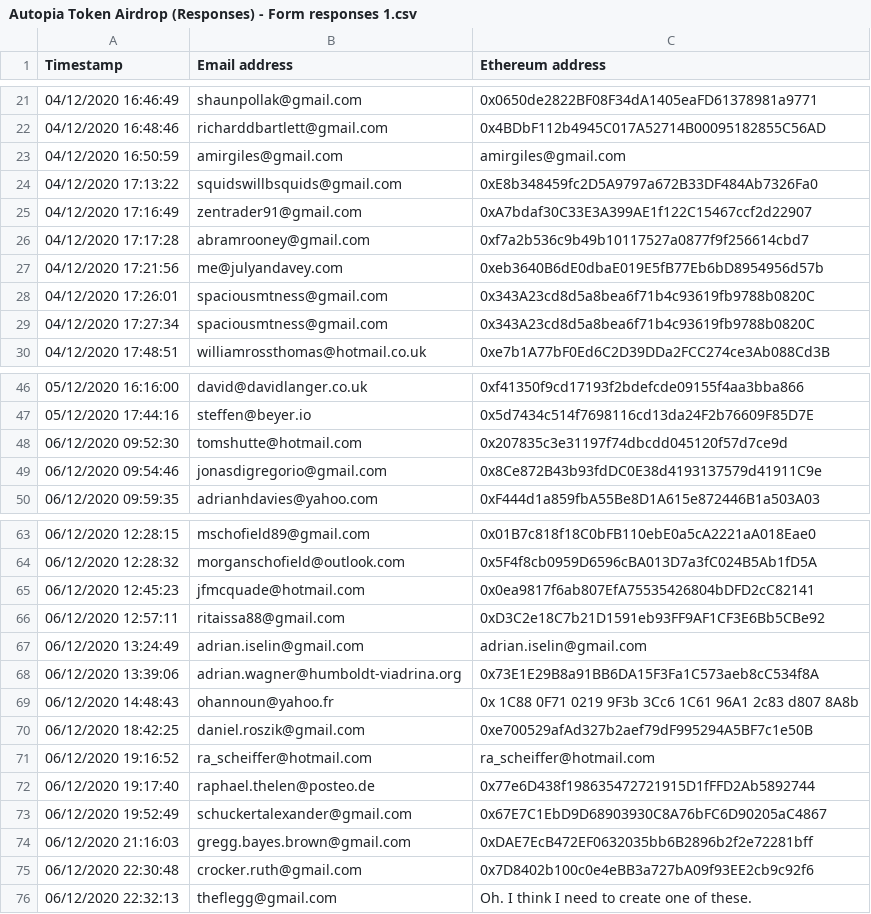
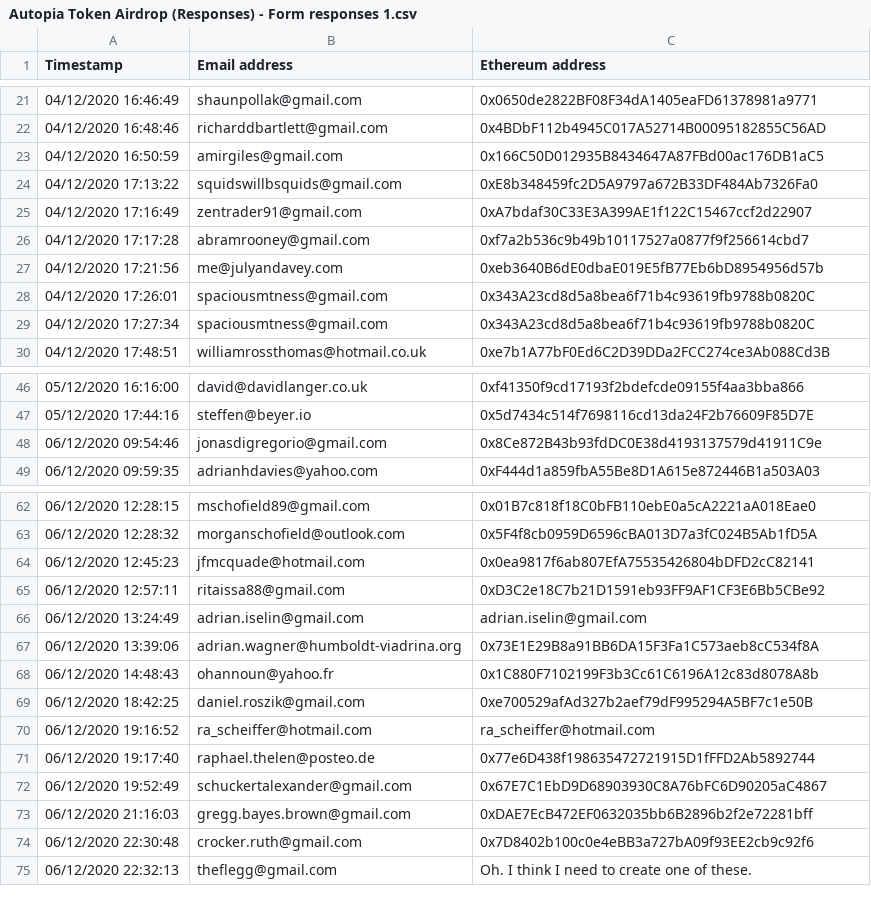
Before and after one commit to stephenreid321/autopia, a CSV file: data/Autopia Token Airdrop (Responses) - Form responses 1.csv, drawn as a sheet; only a part is shown, gaps mark what is left out.

```diff
--- a/data/Autopia Token Airdrop (Responses) - Form responses 1.csv
+++ b/data/Autopia Token Airdrop (Responses) - Form responses 1.csv
@@ -22,3 +22,3 @@ Timestamp,Email address,Ethereum address
 04/12/2020 16:48:46,richarddbartlett@gmail.com,0x4BDbF112b4945C017A52714B00095182855C56AD
-04/12/2020 16:50:59,amirgiles@gmail.com,amirgiles@gmail.com
+04/12/2020 16:50:59,amirgiles@gmail.com,0x166C50D012935B8434647A87FBd00ac176DB1aC5
 04/12/2020 17:13:22,squidswillbsquids@gmail.com,0xE8b348459fc2D5A9797a672B33DF484Ab7326Fa0
@@ -47,3 +47,2 @@ Timestamp,Email address,Ethereum address
 05/12/2020 17:44:16,steffen@beyer.io,0x5d7434c514f7698116cd13da24F2b76609F85D7E
-06/12/2020 09:52:30,tomshutte@hotmail.com,0x207835c3e31197f74dbcdd045120f57d7ce9d
 06/12/2020 09:54:46,jonasdigregorio@gmail.com,0x8Ce872B43b93fdDC0E38d4193137579d41911C9e
@@ -68,3 +67,3 @@ Timestamp,Email address,Ethereum address
 06/12/2020 13:39:06,adrian.wagner@humboldt-viadrina.org,0x73E1E29B8a91BB6DA15F3Fa1C573aeb8cC534f8A
-06/12/2020 14:48:43,ohannoun@yahoo.fr,0x 1C88 0F71 0219 9F3b 3Cc6 1C61 96A1 2c83 d807 8A8b
+06/12/2020 14:48:43,ohannoun@yahoo.fr,0x1C880F7102199F3b3Cc61C6196A12c83d8078A8b
 06/12/2020 18:42:25,daniel.roszik@gmail.com,0xe700529afAd327b2aef79dF995294A5BF7c1e50B
```
Also changed, not shown: 2 other files.
